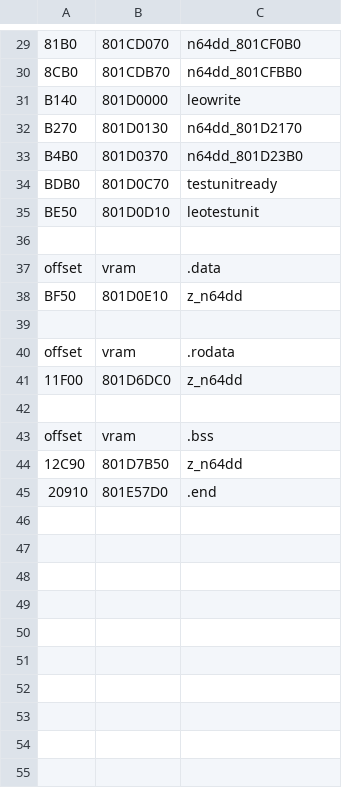
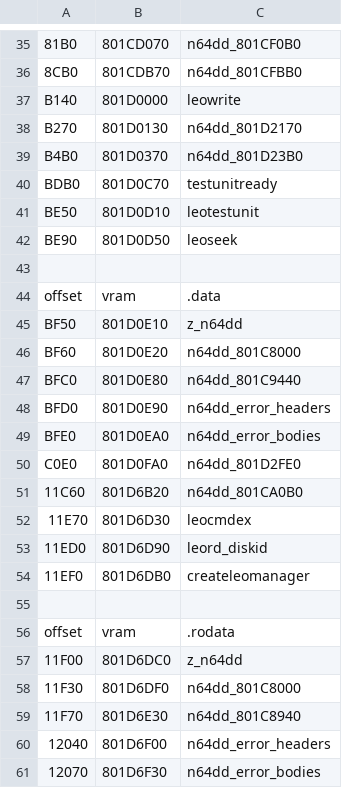
Before and after one commit to Decompollaborate/n64dd, a CSV file: oot/np0/tables/files_n64dd.csv, drawn as a sheet; only a part is shown, gaps mark what is left out; the shorter side is filled out with more unchanged rows; the diff covers the shown part only; the diff names each change by its address in the sheet, - before the commit and + after, or states it on an @@ line.

```diff
--- a/oot/np0/tables/files_n64dd.csv
+++ b/oot/np0/tables/files_n64dd.csv
+row 42: BE90 | 801D0D50 | leoseek
+row 46: BF60 | 801D0E20 | n64dd_801C8000
+row 47: BFC0 | 801D0E80 | n64dd_801C9440
+row 48: BFD0 | 801D0E90 | n64dd_error_headers
+row 49: BFE0 | 801D0EA0 | n64dd_error_bodies
+row 50: C0E0 | 801D0FA0 | n64dd_801D2FE0
+row 51: 11C60 | 801D6B20 | n64dd_801CA0B0
+row 52: 11E70 | 801D6D30 | leocmdex
+row 53: 11ED0 | 801D6D90 | leord_diskid
+row 54: 11EF0 | 801D6DB0 | createleomanager
+row 58: 11F30 | 801D6DF0 | n64dd_801C8000
+row 59: 11F70 | 801D6E30 | n64dd_801C8940
+row 60: 12040 | 801D6F00 | n64dd_error_headers
+row 61: 12070 | 801D6F30 | n64dd_error_bodies
```
Also changed, not shown: 15 added rows elsewhere in this file, oot/ne1/tables/files_n64dd.csv, oot/ne2/tables/files_n64dd.csv, 5 other files.
